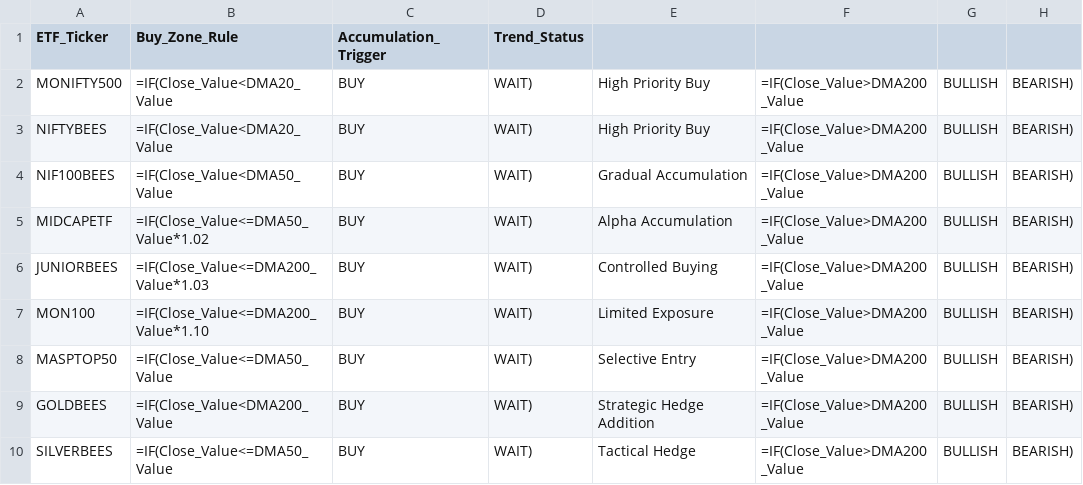
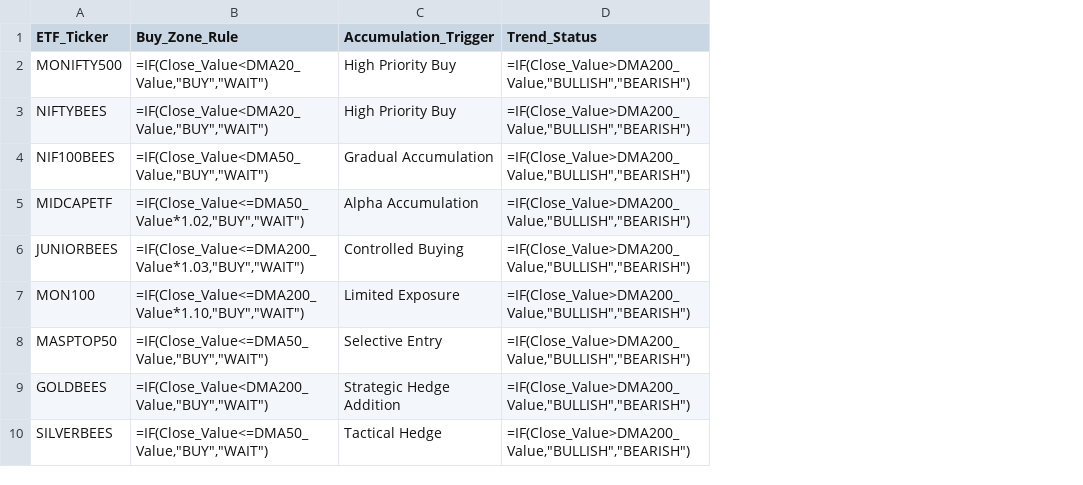
Before and after one commit to shekharhsb6-max/retirement-etf-system, a CSV file: buy_zones_and_triggers.csv, drawn as a sheet; removed rows and columns are numbered as before the commit, all else as after; the diff names each change by its address in the sheet, - before the commit and + after, or states it on an @@ line.

Commit message:
Update buy_zones_and_triggers.csv

```diff
--- a/buy_zones_and_triggers.csv
+++ b/buy_zones_and_triggers.csv
-column B (Buy_Zone_Rule), rows 2-10: =IF(Close_Value<DMA20_Value | =IF(Close_Value<DMA20_Value | =IF(Close_Value<DMA50_Value | =IF(Close_Value<=DMA50_Value*1.02 | =IF(Close_Value<=DMA200_Value*1.03 | =IF(Close_Value<=DMA200_Value*1.10 | =IF(Close_Value<=DMA50_Value | =IF(Close_Value<DMA200_Value | =IF(Close_Value<=DMA50_Value
-column C (Accumulation_Trigger), rows 2-10: all BUY
-column D (Trend_Status), rows 2-10: all WAIT)
+column B (Buy_Zone_Rule), rows 2-10: =IF(Close_Value<DMA20_Value,"BUY","WAIT") | =IF(Close_Value<DMA20_Value,"BUY","WAIT") | =IF(Close_Value<DMA50_Value,"BUY","WAIT") | =IF(Close_Value<=DMA50_Value*1.02,"BUY","WAIT") | =IF(Close_Value<=DMA200_Value*1.03,"BUY","WAIT") | =IF(Close_Value<=DMA200_Value*1.10,"BUY","WAIT") | =IF(Close_Value<=DMA50_Value,"BUY","WAIT") | =IF(Close_Value<DMA200_Value,"BUY","WAIT") | =IF(Close_Value<=DMA50_Value,"BUY","WAIT")
-column F, rows 2-10: all =IF(Close_Value>DMA200_Value
-column G, rows 2-10: all BULLISH
-column H, rows 2-10: all BEARISH)
+column D (Trend_Status), rows 2-10: all =IF(Close_Value>DMA200_Value,"BULLISH","BEARISH")
-C1: (empty)
+C1: Accumulation_Trigger
```
